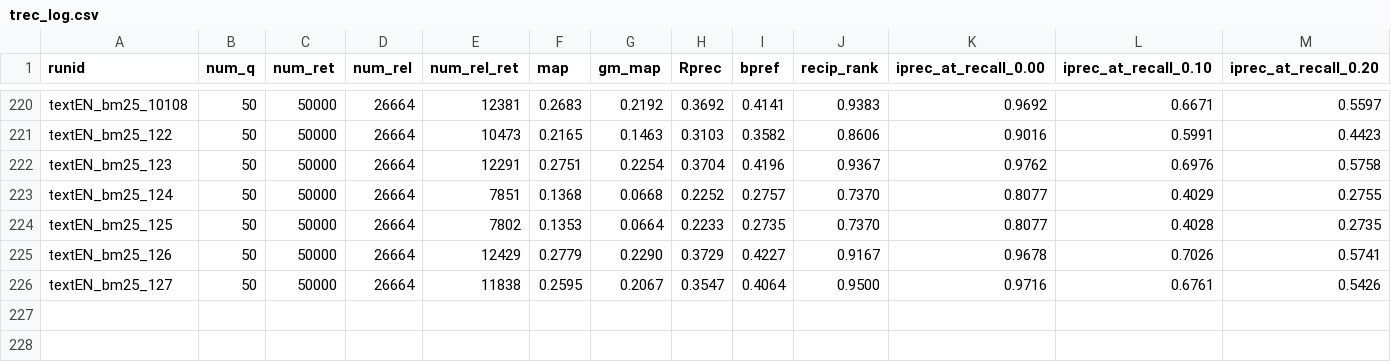
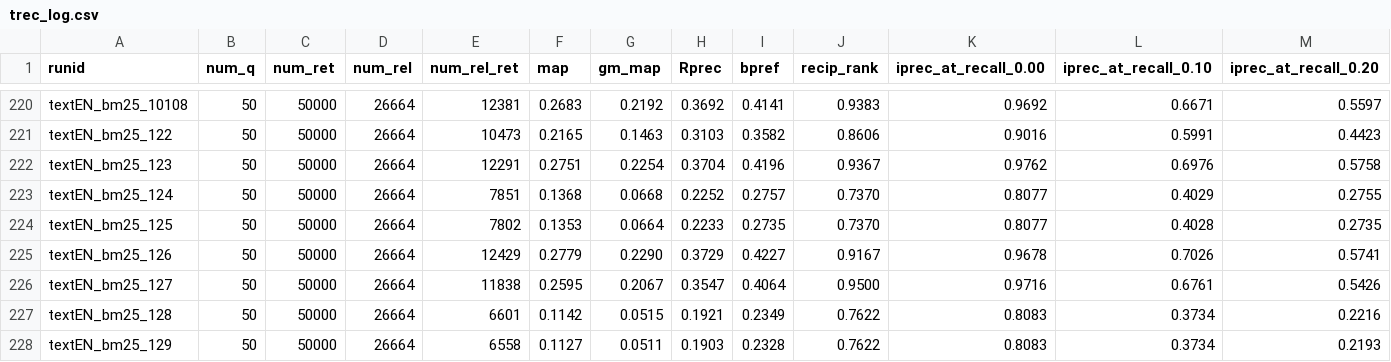
Before and after one commit to 404rorre/solr_project_ws24, a CSV file: trec_log.csv, drawn as a sheet; only a part is shown, gaps mark what is left out; rows hold the shown columns only; the diff names each change by its address in the sheet, - before the commit and + after, or states it on an @@ line.

Commit message:
log(trec):Added new run

```diff
--- a/trec_log.csv
+++ b/trec_log.csv
+row 227: textEN_bm25_128 | 50 | 50000 | 26664 | 6601 | 0.1142 | 0.0515 | 0.1921 | 0.2349 | 0.7622 | 0.8083 | 0.3734 | 0.2216
+row 228: textEN_bm25_129 | 50 | 50000 | 26664 | 6558 | 0.1127 | 0.0511 | 0.1903 | 0.2328 | 0.7622 | 0.8083 | 0.3734 | 0.2193
```
